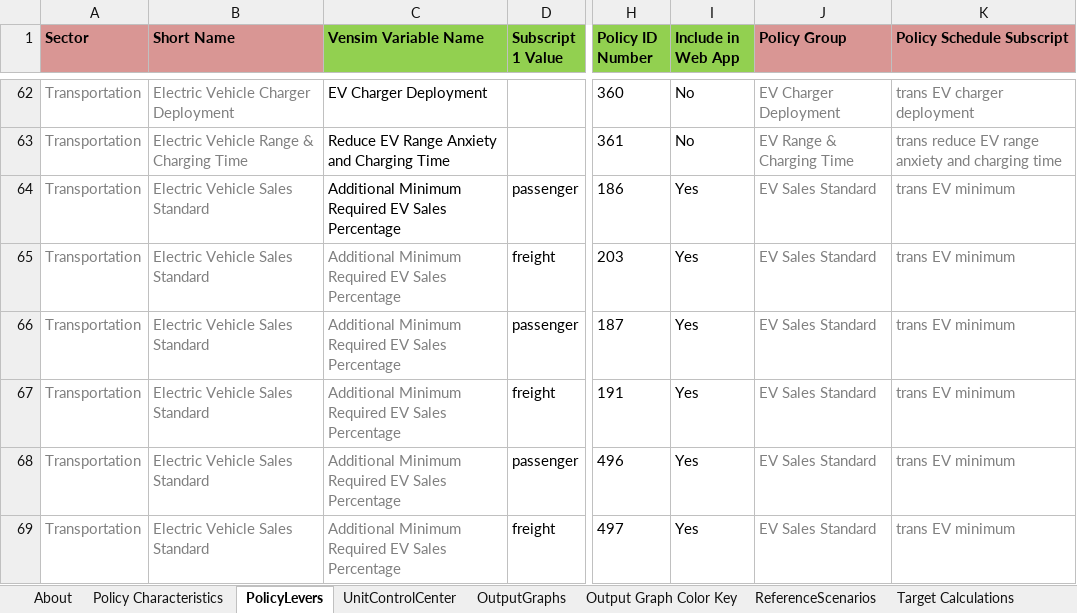
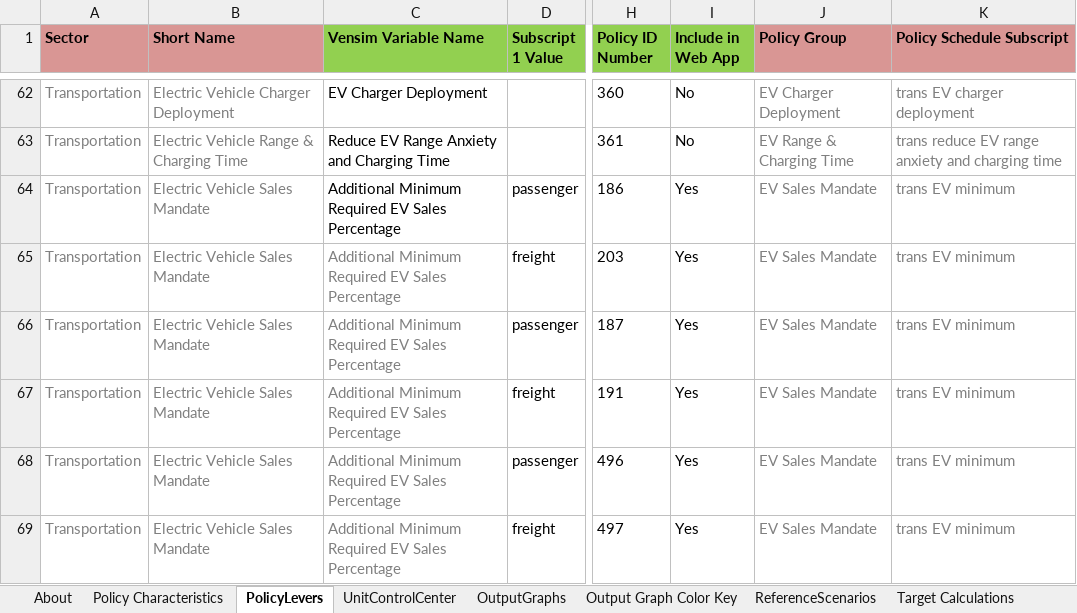
Before and after one commit to EnergyInnovation/eps-texas, an Excel workbook: WebAppData.xlsx, sheet PolicyLevers, drawn as a sheet; only a part is shown, gaps mark what is left out; values as stored, in another font and other column widths than the file's, no borders; conditional formats not drawn; the diff covers the shown part only; the diff names each change by its address in the sheet, - before the commit and + after, or states it on an @@ line.

Commit message:
WebAppData policy names edited back to older version names

```diff
--- a/WebAppData.xlsx (sheet PolicyLevers)
+++ b/WebAppData.xlsx (sheet PolicyLevers)
-B64:B69 (Short Name): Electric Vehicle Sales Standard
+B64:B69 (Short Name): Electric Vehicle Sales Mandate
-J64:J69 (Policy Group): EV Sales Standard
+J64:J69 (Policy Group): EV Sales Mandate
```
Also changed, not shown: 17 added rows, 17 removed rows and 50 edited cells elsewhere in this sheet, sheet Policy Characteristics.
